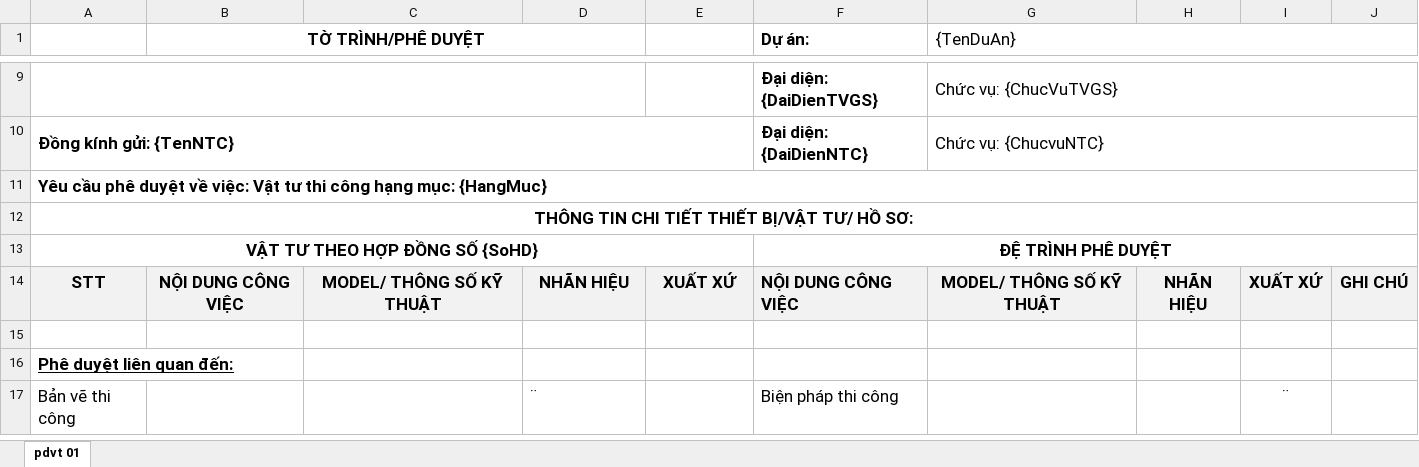
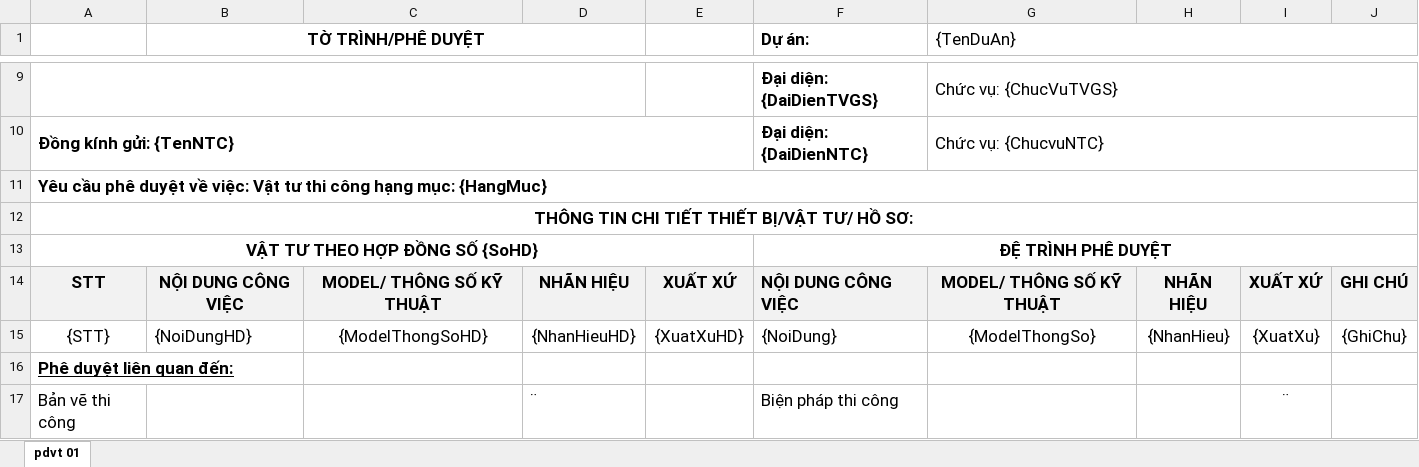
Before and after one commit to rairaile5996-netizen/QLHC, an Excel workbook: DocumentManagement/Templates/Pdvt/PDVT_template.xlsx, sheet pdvt 01, drawn as a sheet; only a part is shown, gaps mark what is left out; values as stored, in another font and other column widths than the file's, no borders; the diff names each change by its address in the sheet, - before the commit and + after, or states it on an @@ line.

Commit message:
feat(pdvt): placeholder-driven material row in the PDVT Excel template
- Any row containing {NoiDung}, {NhanHieuHD}, {DVT}, {KhoiLuong}… is repeated per
  material with its formatting, merges and formulas; rows below shift down
- Totals referencing only the template row are stretched over all rows
- Bundled template row 15 now uses placeholders (same output as before);
  templates without placeholders keep the fixed row-15/A–J layout
- Templates/Pdvt/README.md lists the placeholders

Co-authored-by: Hoplite <288093033+usehoplite[bot]@users.noreply.github.com>

```diff
--- a/DocumentManagement/Templates/Pdvt/PDVT_template.xlsx (sheet pdvt 01)
+++ b/DocumentManagement/Templates/Pdvt/PDVT_template.xlsx (sheet pdvt 01)
-row 15: (empty)
+row 15: {STT} | {NoiDungHD} | {ModelThongSoHD} | {NhanHieuHD} | {XuatXuHD} | {NoiDung} | {ModelThongSo} | {NhanHieu} | {XuatXu} | {GhiChu}
```
Also changed, not shown: 3 other files.
